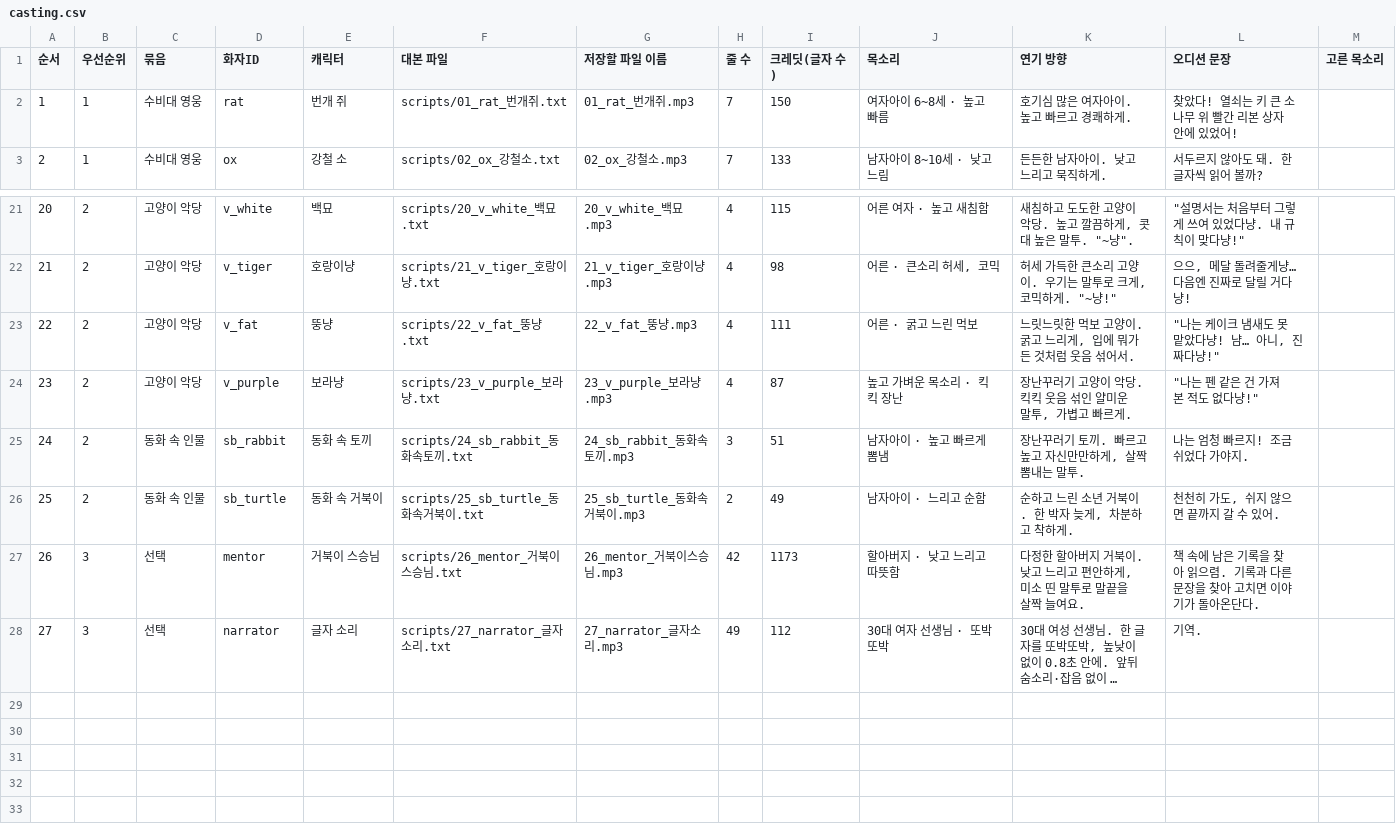
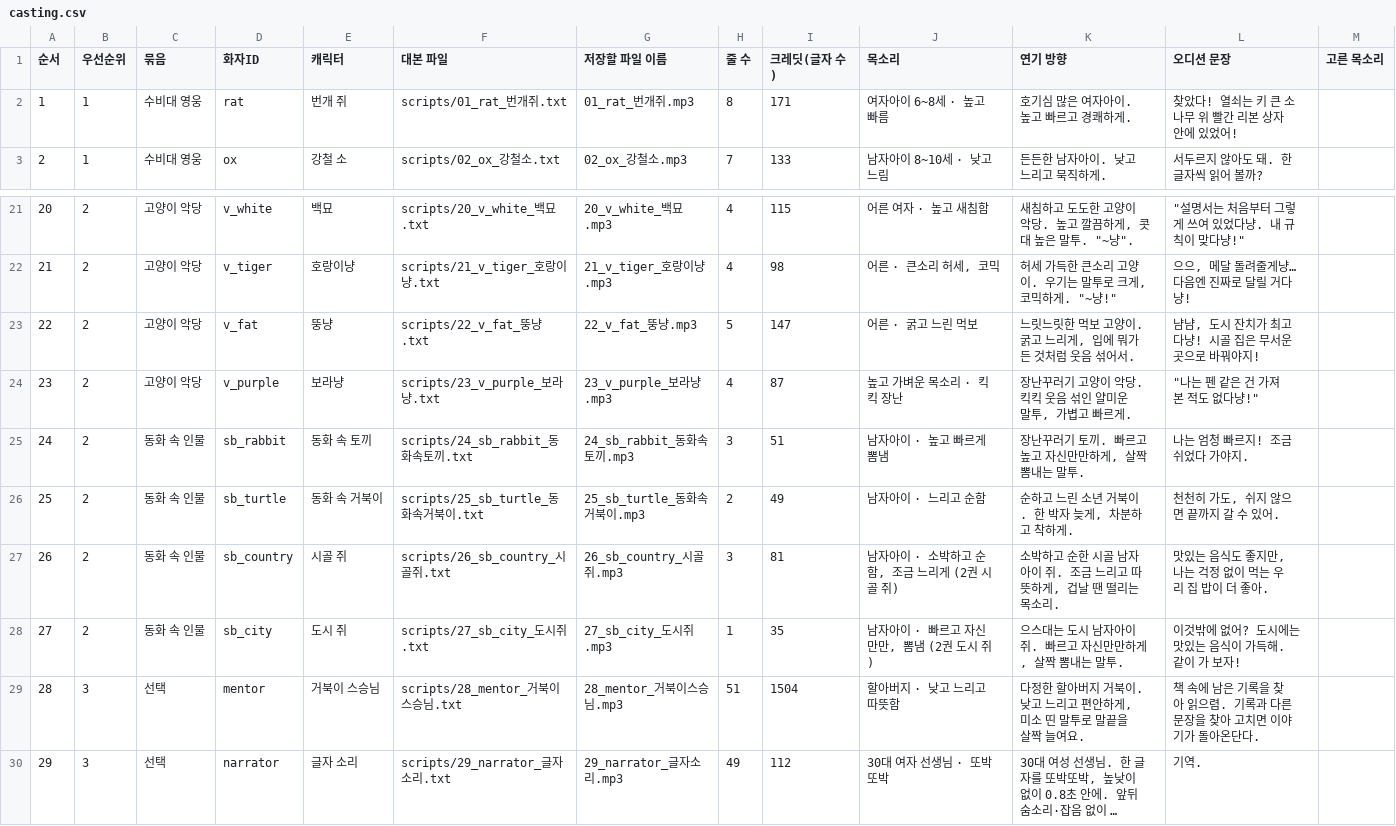
Before and after one commit to Jacob-Leee/hangul-guardians, a CSV file: docs/voice_pack/casting.csv, drawn as a sheet; only a part is shown, gaps mark what is left out; long unchanged cells end in …; addresses are those after the commit; the diff names each change by its address in the sheet, - before the commit and + after, or states it on an @@ line.

```diff
--- a/docs/voice_pack/casting.csv
+++ b/docs/voice_pack/casting.csv
-H2 (줄 수): 7
+H2 (줄 수): 8
-I2 (크레딧(글자 수)): 150
+I2 (크레딧(글자 수)): 171
-H23 (줄 수): 4
+H23 (줄 수): 5
-I23 (크레딧(글자 수)): 111
+I23 (크레딧(글자 수)): 147
-L23 (오디션 문장): "나는 케이크 냄새도 못 맡았다냥! 냠… 아니, 진짜다냥!"
+L23 (오디션 문장): 냠냠, 도시 잔치가 최고다냥! 시골 집은 무서운 곳으로 바꿔야지!
+row 27: 26 | 2 | 동화 속 인물 | sb_country | 시골 쥐 | scripts/26_sb_country_시골쥐.txt | 26_sb_country_시골쥐.mp3 | 3 | 81 | 남자아이 · 소박하고 순함, 조금 느리게 (2권 시골 쥐) | 소박하고 순한 시골 남자아이 쥐. 조금 느리고 따뜻하게, 겁날 땐 떨리는 목소리. | 맛있는 음식도 좋지만, 나는 걱정 없이 먹는 우리 집 밥이 더 좋아.
+row 28: 27 | 2 | 동화 속 인물 | sb_city | 도시 쥐 | scripts/27_sb_city_도시쥐.txt | 27_sb_city_도시쥐.mp3 | 1 | 35 | 남자아이 · 빠르고 자신만만, 뽐냄 (2권 도시 쥐) | 으스대는 도시 남자아이 쥐. 빠르고 자신만만하게, 살짝 뽐내는 말투. | 이것밖에 없어? 도시에는 맛있는 음식이 가득해. 같이 가 보자!
@@ column A (순서) renumbered from row 29 down @@
-F29 (대본 파일): scripts/26_mentor_거북이스승님.txt
+F29 (대본 파일): scripts/28_mentor_거북이스승님.txt
-G29 (저장할 파일 이름): 26_mentor_거북이스승님.mp3
+G29 (저장할 파일 이름): 28_mentor_거북이스승님.mp3
-H29 (줄 수): 42
+H29 (줄 수): 51
-I29 (크레딧(글자 수)): 1173
+I29 (크레딧(글자 수)): 1504
-F30 (대본 파일): scripts/27_narrator_글자소리.txt
+F30 (대본 파일): scripts/29_narrator_글자소리.txt
-G30 (저장할 파일 이름): 27_narrator_글자소리.mp3
+G30 (저장할 파일 이름): 29_narrator_글자소리.mp3
```
Also changed, not shown: docs/dubbing_characters.csv, 32 other files.
